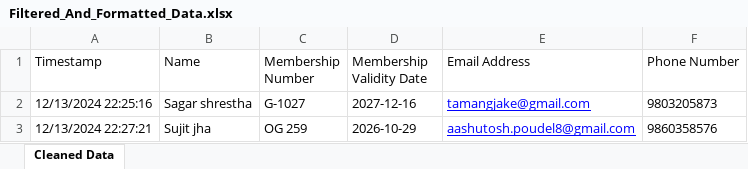
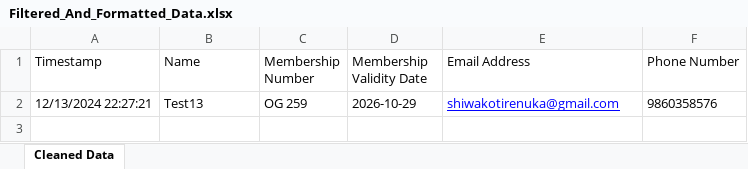
Before and after one commit to tamago01/NEPTA-online-voting-system, an Excel workbook: server/data/Filtered_And_Formatted_Data.xlsx, sheet Cleaned Data, drawn as a sheet; values as stored, in another font and other column widths than the file's, no borders; removed rows and columns are numbered as before the commit, all else as after; the diff names each change by its address in the sheet, - before the commit and + after, or states it on an @@ line.

Commit message:
email verification

```diff
--- a/server/data/Filtered_And_Formatted_Data.xlsx (sheet Cleaned Data)
+++ b/server/data/Filtered_And_Formatted_Data.xlsx (sheet Cleaned Data)
-row 2: 12/13/2024 22:25:16 | Sagar shrestha | G-1027 | 2027-12-16 | tamangjake@gmail.com | 9803205873
-B2 (Name): Sujit jha
+B2 (Name): Test13
-E2 (Email Address): aashutosh.poudel8@gmail.com
+E2 (Email Address): shiwakotirenuka@gmail.com
```
Also changed, not shown: 3 other files.
